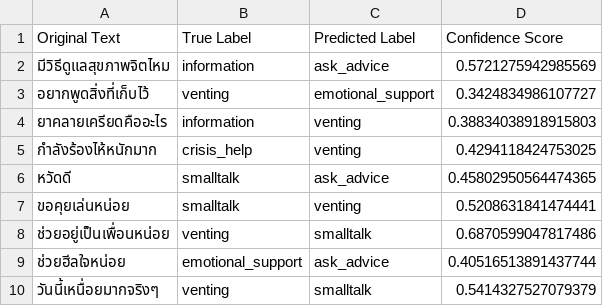
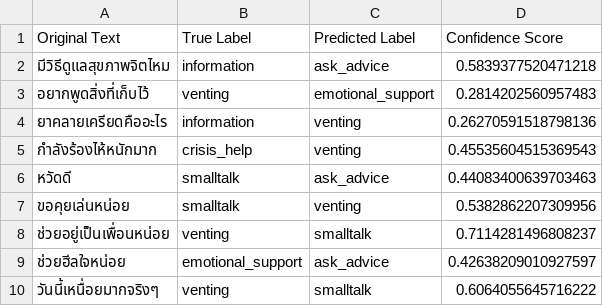
Before and after one commit to meen04045-hash/liff-app, a CSV file: evaluation/error_analysis/intent_errors.csv, drawn as a sheet.

```diff
--- a/evaluation/error_analysis/intent_errors.csv
+++ b/evaluation/error_analysis/intent_errors.csv
@@ -1,10 +1,10 @@
 Original Text,True Label,Predicted Label,Confidence Score
-มีวิธีดูแลสุขภาพจิตไหม,information,ask_advice,0.5721275942985569
-อยากพูดสิ่งที่เก็บไว้,venting,emotional_support,0.3424834986107727
-ยาคลายเครียดคืออะไร,information,venting,0.38834038918915803
-กำลังร้องไห้หนักมาก,crisis_help,venting,0.4294118424753025
-หวัดดี,smalltalk,ask_advice,0.45802950564474365
-ขอคุยเล่นหน่อย,smalltalk,venting,0.5208631841474441
-ช่วยอยู่เป็นเพื่อนหน่อย,venting,smalltalk,0.6870599047817486
-ช่วยฮีลใจหน่อย,emotional_support,ask_advice,0.40516513891437744
-วันนี้เหนื่อยมากจริงๆ,venting,smalltalk,0.5414327527079379
+มีวิธีดูแลสุขภาพจิตไหม,information,ask_advice,0.5839377520471218
+อยากพูดสิ่งที่เก็บไว้,venting,emotional_support,0.2814202560957483
+ยาคลายเครียดคืออะไร,information,venting,0.26270591518798136
+กำลังร้องไห้หนักมาก,crisis_help,venting,0.45535604515369543
+หวัดดี,smalltalk,ask_advice,0.44083400639703463
+ขอคุยเล่นหน่อย,smalltalk,venting,0.5382862207309956
+ช่วยอยู่เป็นเพื่อนหน่อย,venting,smalltalk,0.7114281496808237
+ช่วยฮีลใจหน่อย,emotional_support,ask_advice,0.42638209010927597
+วันนี้เหนื่อยมากจริงๆ,venting,smalltalk,0.6064055645716222
```
Also changed, not shown: evaluation/error_analysis/conversation_style_errors.csv, evaluation/error_analysis/emotion_errors.csv, 22 other files.
